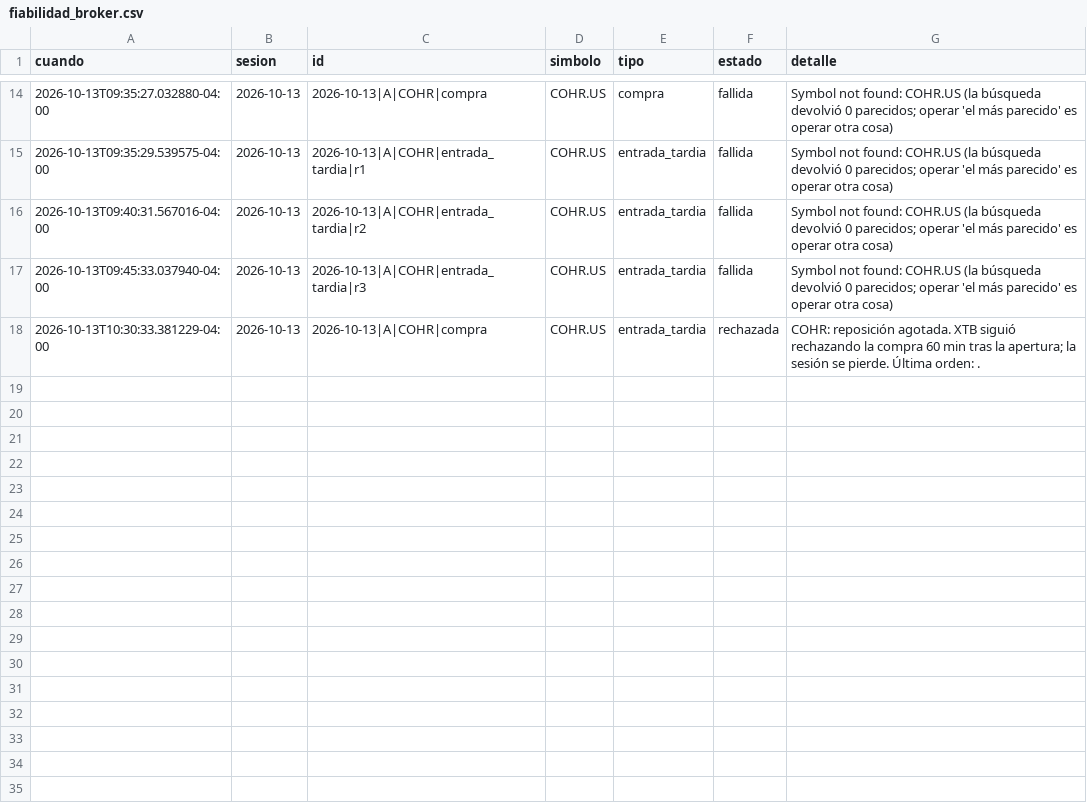
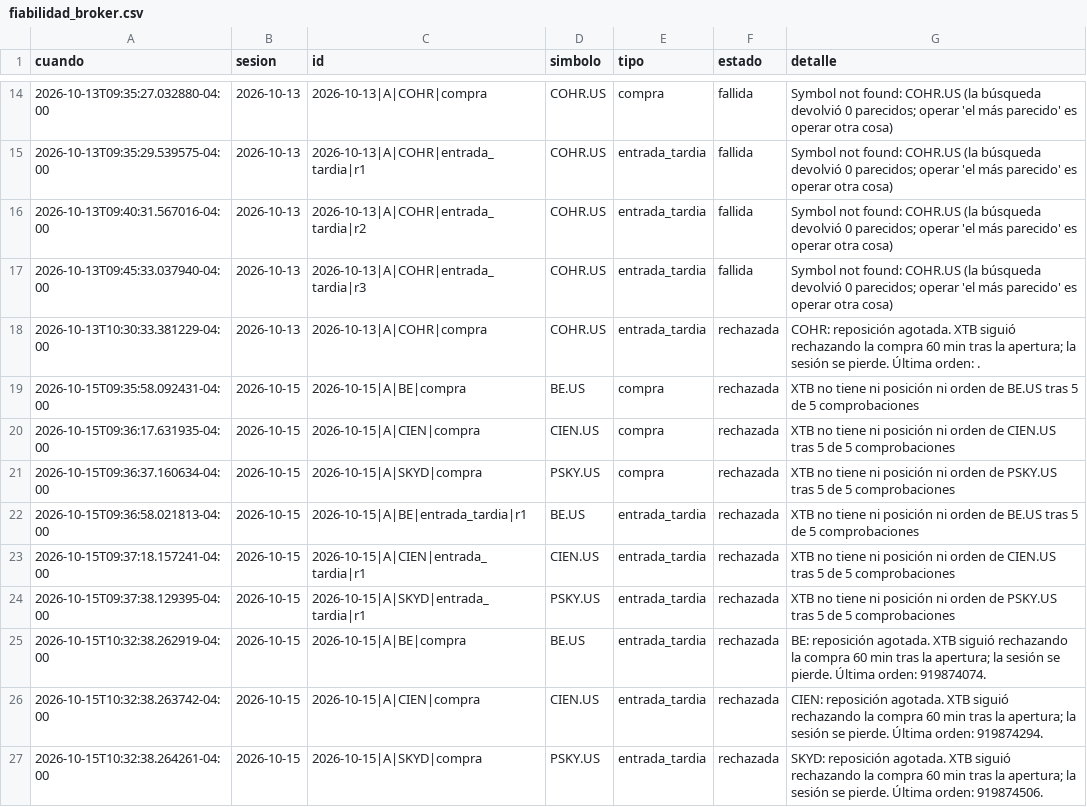
Before and after one commit to sebas1331/centinela-sp500, a CSV file: estado/fiabilidad_broker.csv, drawn as a sheet; only a part is shown, gaps mark what is left out; the diff names each change by its address in the sheet, - before the commit and + after, or states it on an @@ line.

```diff
--- a/estado/fiabilidad_broker.csv
+++ b/estado/fiabilidad_broker.csv
+row 19: 2026-10-15T09:35:58.092431-04:00 | 2026-10-15 | 2026-10-15|A|BE|compra | BE.US | compra | rechazada | XTB no tiene ni posición ni orden de BE.US tras 5 de 5 comprobaciones
+row 20: 2026-10-15T09:36:17.631935-04:00 | 2026-10-15 | 2026-10-15|A|CIEN|compra | CIEN.US | compra | rechazada | XTB no tiene ni posición ni orden de CIEN.US tras 5 de 5 comprobaciones
+row 21: 2026-10-15T09:36:37.160634-04:00 | 2026-10-15 | 2026-10-15|A|SKYD|compra | PSKY.US | compra | rechazada | XTB no tiene ni posición ni orden de PSKY.US tras 5 de 5 comprobaciones
+row 22: 2026-10-15T09:36:58.021813-04:00 | 2026-10-15 | 2026-10-15|A|BE|entrada_tardia|r1 | BE.US | entrada_tardia | rechazada | XTB no tiene ni posición ni orden de BE.US tras 5 de 5 comprobaciones
+row 23: 2026-10-15T09:37:18.157241-04:00 | 2026-10-15 | 2026-10-15|A|CIEN|entrada_tardia|r1 | CIEN.US | entrada_tardia | rechazada | XTB no tiene ni posición ni orden de CIEN.US tras 5 de 5 comprobaciones
+row 24: 2026-10-15T09:37:38.129395-04:00 | 2026-10-15 | 2026-10-15|A|SKYD|entrada_tardia|r1 | PSKY.US | entrada_tardia | rechazada | XTB no tiene ni posición ni orden de PSKY.US tras 5 de 5 comprobaciones
+row 25: 2026-10-15T10:32:38.262919-04:00 | 2026-10-15 | 2026-10-15|A|BE|compra | BE.US | entrada_tardia | rechazada | BE: reposición agotada. XTB siguió rechazando la compra 60 min tras la apertura; la sesión se pierde. Última orden: 919874074.
+row 26: 2026-10-15T10:32:38.263742-04:00 | 2026-10-15 | 2026-10-15|A|CIEN|compra | CIEN.US | entrada_tardia | rechazada | CIEN: reposición agotada. XTB siguió rechazando la compra 60 min tras la apertura; la sesión se pierde. Última orden: 919874294.
+row 27: 2026-10-15T10:32:38.264261-04:00 | 2026-10-15 | 2026-10-15|A|SKYD|compra | PSKY.US | entrada_tardia | rechazada | SKYD: reposición agotada. XTB siguió rechazando la compra 60 min tras la apertura; la sesión se pierde. Última orden: 919874506.
```
Also changed, not shown: bitacora_broker.csv.
